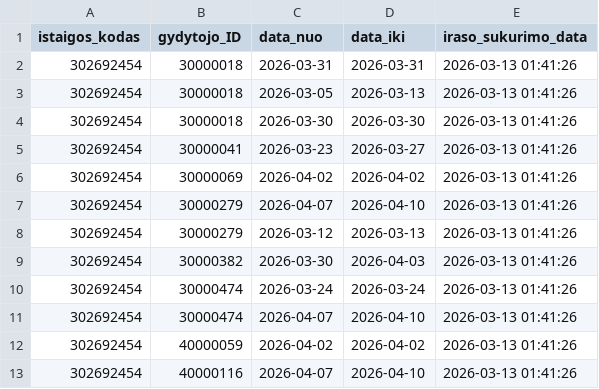
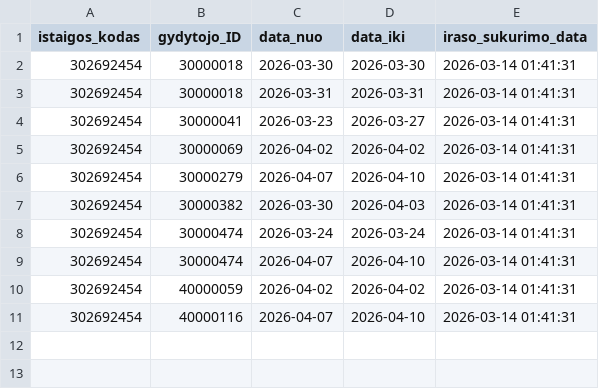
Before and after one commit to vilnius/VMKL, a CSV file: 302692454_doctors_excluded.csv, drawn as a sheet.

```diff
--- a/302692454_doctors_excluded.csv
+++ b/302692454_doctors_excluded.csv
@@ -1,13 +1,11 @@
 istaigos_kodas;gydytojo_ID;data_nuo;data_iki;iraso_sukurimo_data
-302692454;30000018;2026-03-31;2026-03-31;2026-03-13 01:41:26
-302692454;30000018;2026-03-05;2026-03-13;2026-03-13 01:41:26
-302692454;30000018;2026-03-30;2026-03-30;2026-03-13 01:41:26
-302692454;30000041;2026-03-23;2026-03-27;2026-03-13 01:41:26
-302692454;30000069;2026-04-02;2026-04-02;2026-03-13 01:41:26
-302692454;30000279;2026-04-07;2026-04-10;2026-03-13 01:41:26
-302692454;30000279;2026-03-12;2026-03-13;2026-03-13 01:41:26
-302692454;30000382;2026-03-30;2026-04-03;2026-03-13 01:41:26
-302692454;30000474;2026-03-24;2026-03-24;2026-03-13 01:41:26
-302692454;30000474;2026-04-07;2026-04-10;2026-03-13 01:41:26
-302692454;40000059;2026-04-02;2026-04-02;2026-03-13 01:41:26
-302692454;40000116;2026-04-07;2026-04-10;2026-03-13 01:41:26
+302692454;30000018;2026-03-30;2026-03-30;2026-03-14 01:41:31
+302692454;30000018;2026-03-31;2026-03-31;2026-03-14 01:41:31
+302692454;30000041;2026-03-23;2026-03-27;2026-03-14 01:41:31
+302692454;30000069;2026-04-02;2026-04-02;2026-03-14 01:41:31
+302692454;30000279;2026-04-07;2026-04-10;2026-03-14 01:41:31
+302692454;30000382;2026-03-30;2026-04-03;2026-03-14 01:41:31
+302692454;30000474;2026-03-24;2026-03-24;2026-03-14 01:41:31
+302692454;30000474;2026-04-07;2026-04-10;2026-03-14 01:41:31
+302692454;40000059;2026-04-02;2026-04-02;2026-03-14 01:41:31
+302692454;40000116;2026-04-07;2026-04-10;2026-03-14 01:41:31
```
Also changed, not shown: 302692454_family_doctors_list.csv, 302692454_family_doctors_visits_hours.csv, 1 other file.
